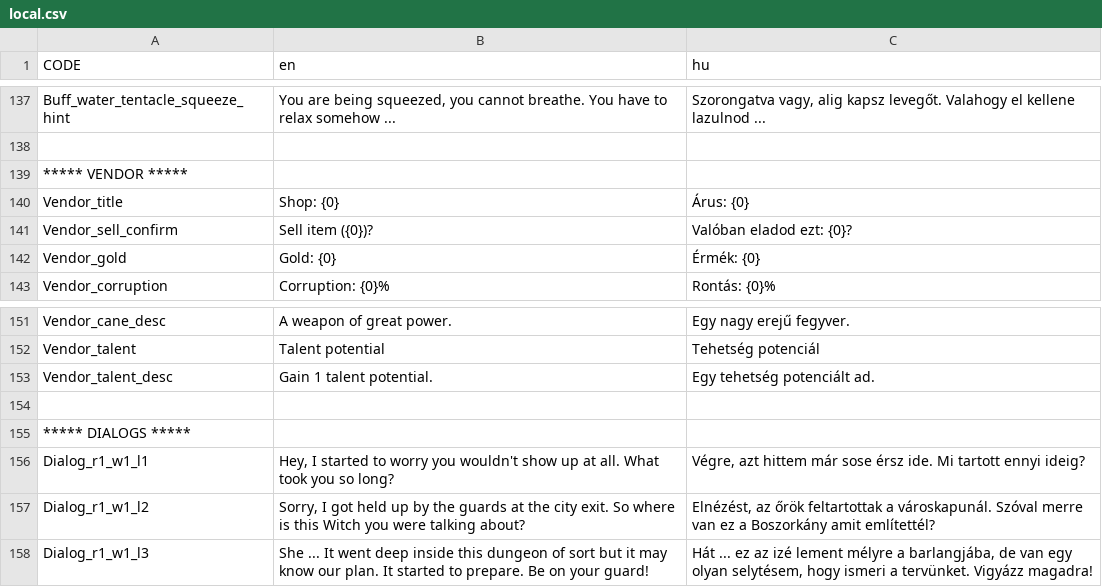
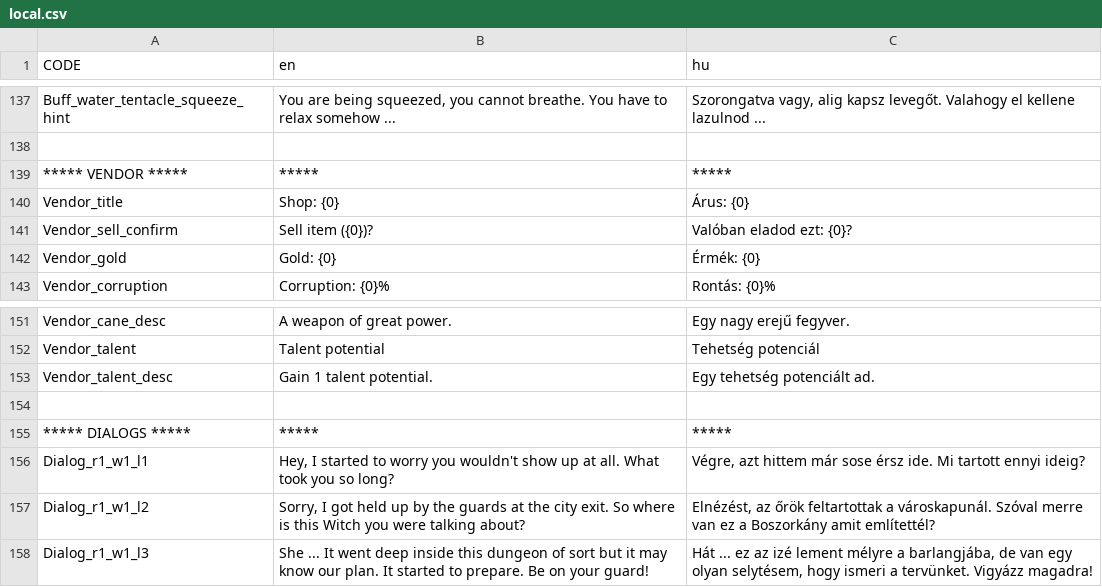
Before and after one commit to GregoBalu/Project-Alpha, a CSV file: datafiles/local.csv, drawn as a sheet; only a part is shown, gaps mark what is left out; the diff covers the shown part only; the diff names each change by its address in the sheet, - before the commit and + after, or states it on an @@ line.

```diff
--- a/datafiles/local.csv
+++ b/datafiles/local.csv
-B139 (en): (empty)
+B139 (en): *****
-C139 (hu): (empty)
+C139 (hu): *****
-B155 (en): (empty)
+B155 (en): *****
-C155 (hu): (empty)
+C155 (hu): *****
```
Also changed, not shown: 6 added rows and 10 edited cells elsewhere in this file, 3 other files.
